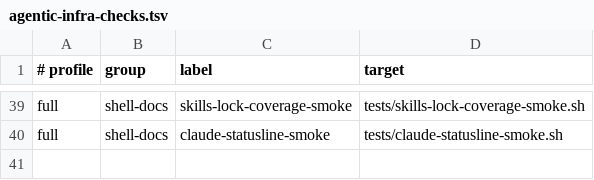
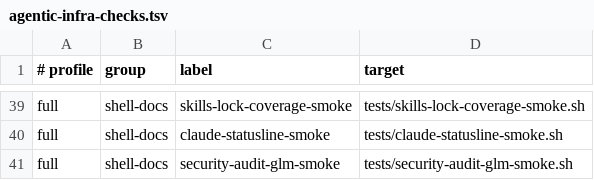
Before and after one commit to Tonours/etabli, a TSV file: workflow/runtime/agentic-infra-checks.tsv, drawn as a sheet; only a part is shown, gaps mark what is left out; the diff names each change by its address in the sheet, - before the commit and + after, or states it on an @@ line.

Commit message:
feat(security-audit): run the cloudflare audit skill on glm via claude code

```diff
--- a/workflow/runtime/agentic-infra-checks.tsv
+++ b/workflow/runtime/agentic-infra-checks.tsv
+row 41: full | shell-docs | security-audit-glm-smoke | tests/security-audit-glm-smoke.sh
```
Also changed, not shown: 6 other files.
